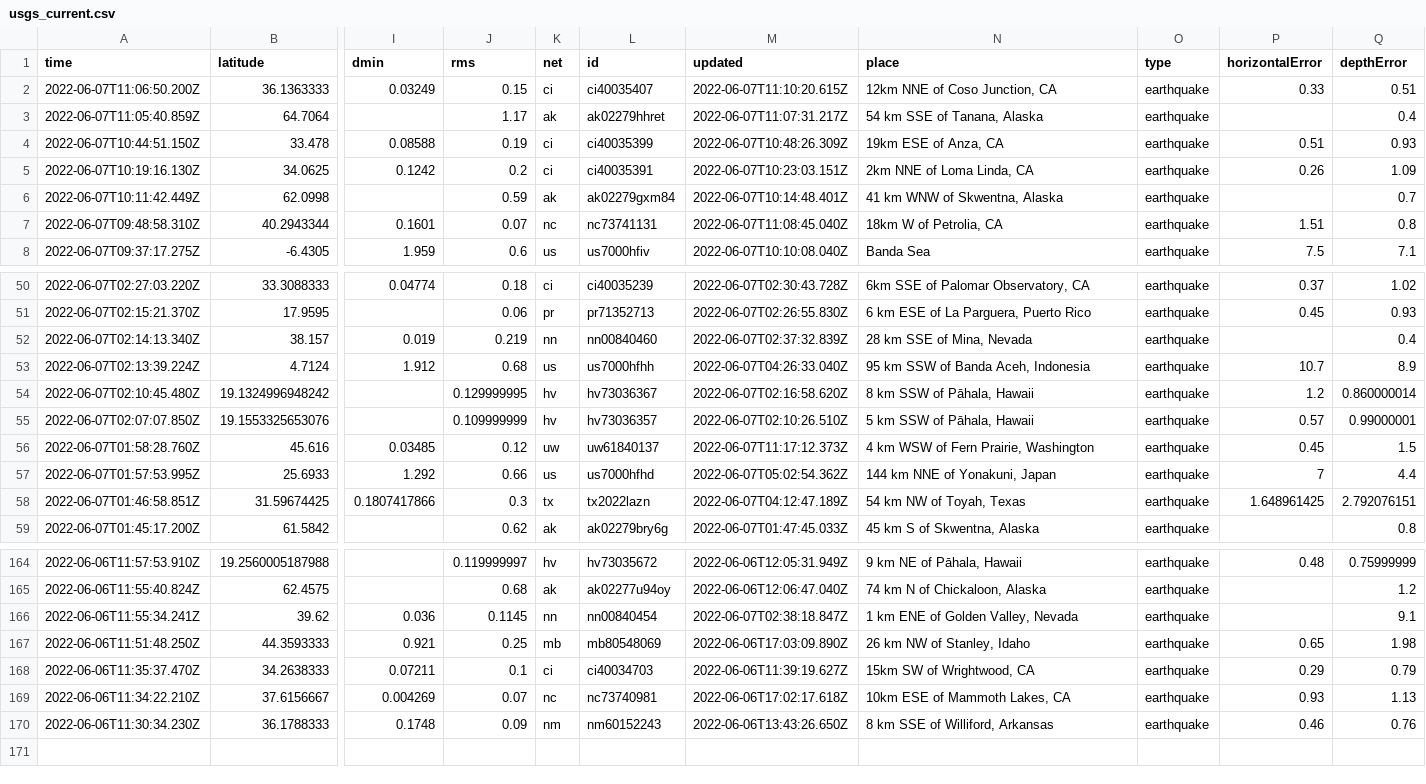
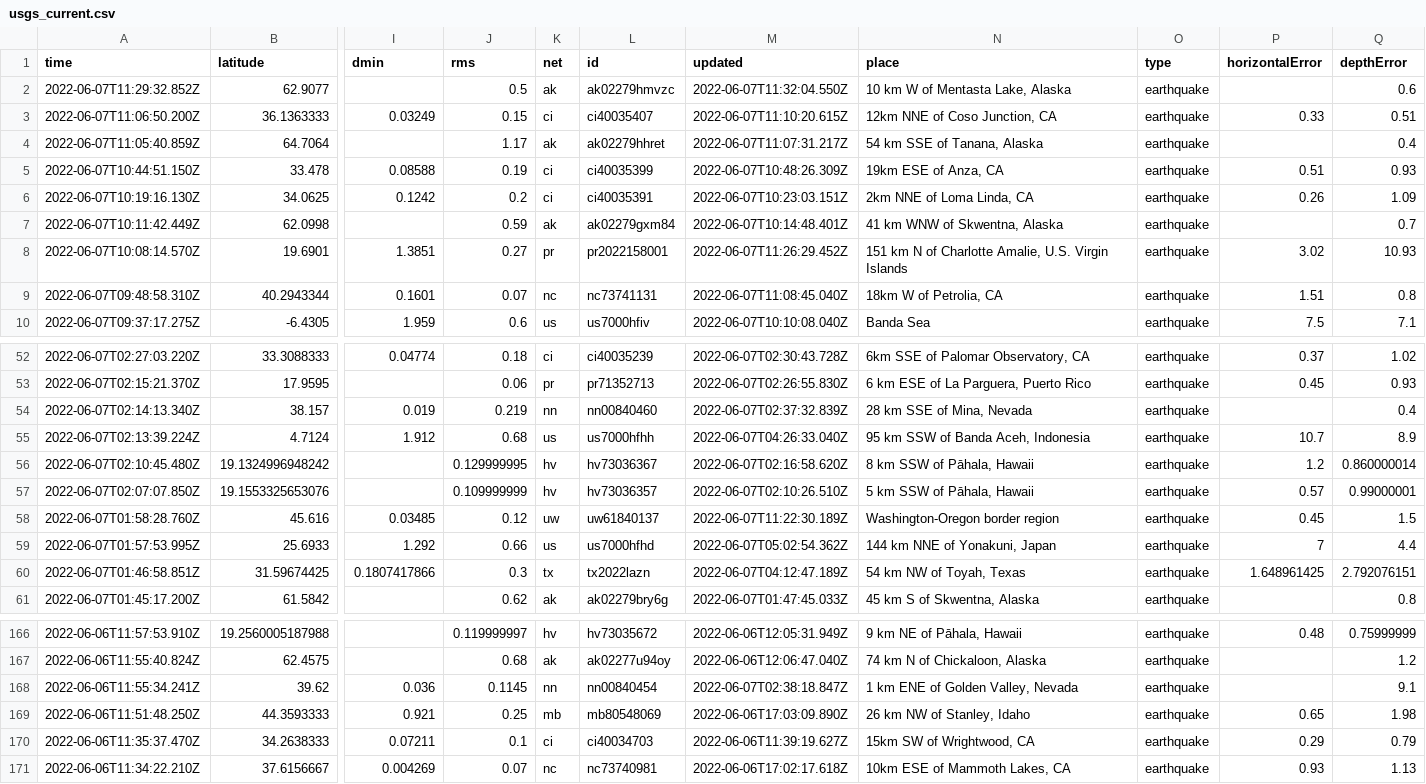
Before and after one commit to melfronczek/my-data-robot, a CSV file: usgs_current.csv, drawn as a sheet; only a part is shown, gaps mark what is left out; removed rows and columns are numbered as before the commit, all else as after; rows hold the shown columns only; the diff names each change by its address in the sheet, - before the commit and + after, or states it on an @@ line.

```diff
--- a/usgs_current.csv
+++ b/usgs_current.csv
+row 2: 2022-06-07T11:29:32.852Z | 62.9077 |  | 0.5 | ak | ak02279hmvzc | 2022-06-07T11:32:04.550Z | 10 km W of Mentasta Lake, Alaska | earthquake |  | 0.6
+row 8: 2022-06-07T10:08:14.570Z | 19.6901 | 1.3851 | 0.27 | pr | pr2022158001 | 2022-06-07T11:26:29.452Z | 151 km N of Charlotte Amalie, U.S. Virgin Islands | earthquake | 3.02 | 10.93
-M58 (updated): 2022-06-07T11:17:12.373Z
+M58 (updated): 2022-06-07T11:22:30.189Z
-N58 (place): 4 km WSW of Fern Prairie, Washington
+N58 (place): Washington-Oregon border region
-row 170: 2022-06-06T11:30:34.230Z | 36.1788333 | 0.1748 | 0.09 | nm | nm60152243 | 2022-06-06T13:43:26.650Z | 8 km SSE of Williford, Arkansas | earthquake | 0.46 | 0.76
```
